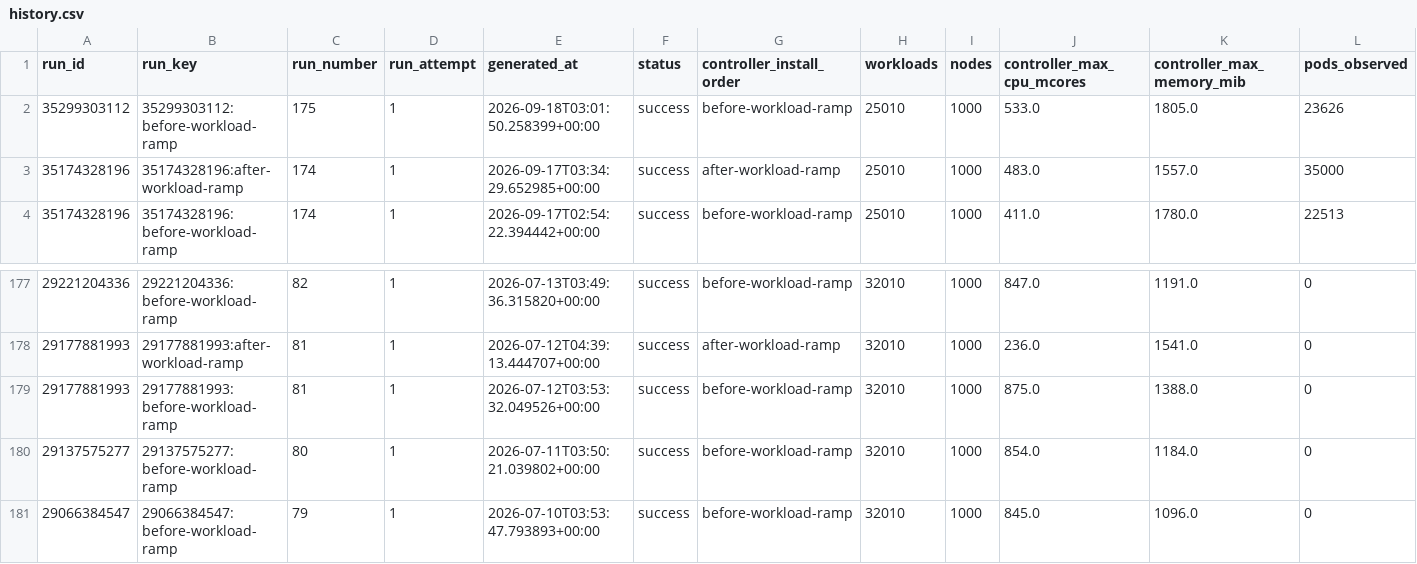
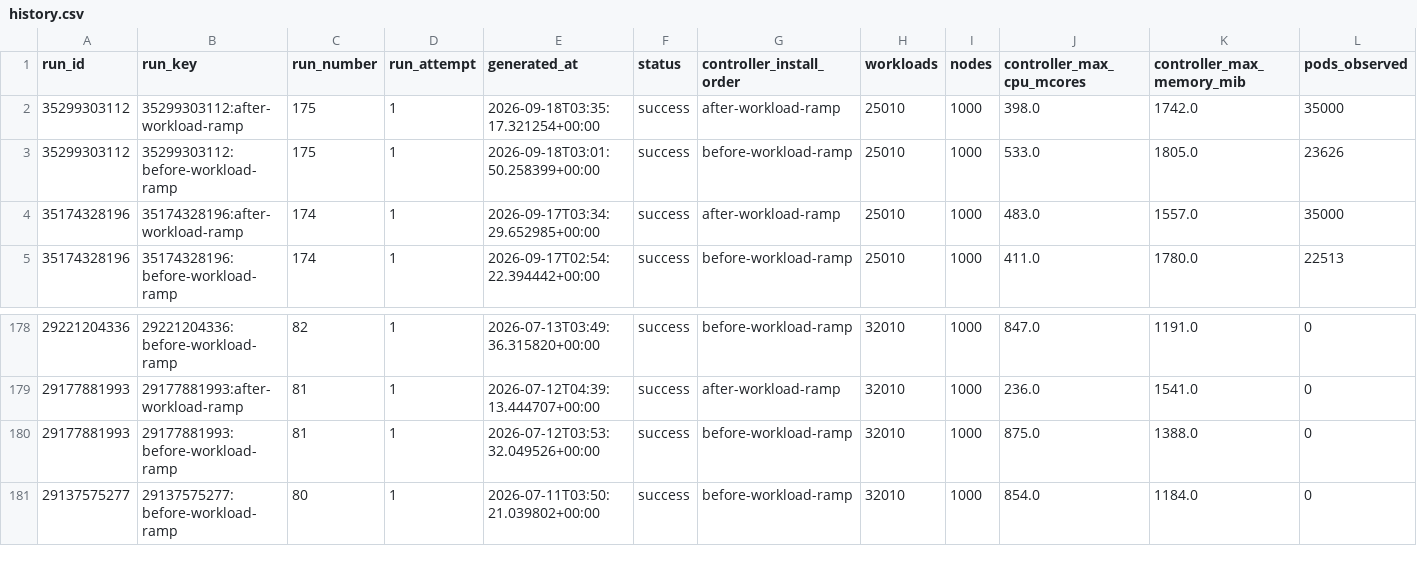
Before and after one commit to densify-dev/kubex-automation-perf, a CSV file: history.csv, drawn as a sheet; only a part is shown, gaps mark what is left out; removed rows and columns are numbered as before the commit, all else as after; rows hold the shown columns only; the diff names each change by its address in the sheet, - before the commit and + after, or states it on an @@ line.

```diff
--- a/history.csv
+++ b/history.csv
+row 2: 35299303112 | 35299303112:after-workload-ramp | 175 | 1 | 2026-09-18T03:35:17.321254+00:00 | success | after-workload-ramp | 25010 | 1000 | 398.0 | 1742.0 | 35000
-row 181: 29066384547 | 29066384547:before-workload-ramp | 79 | 1 | 2026-07-10T03:53:47.793893+00:00 | success | before-workload-ramp | 32010 | 1000 | 845.0 | 1096.0 | 0
```
Also changed, not shown: 2 other files.
